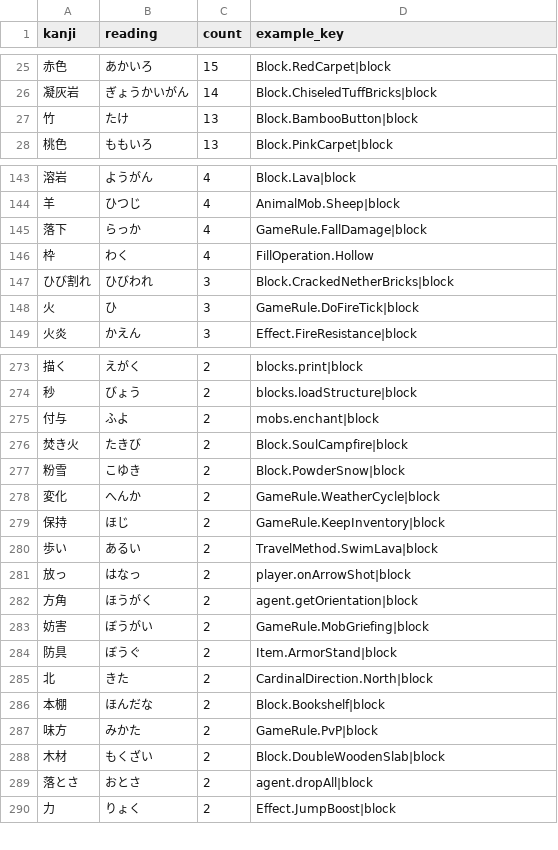
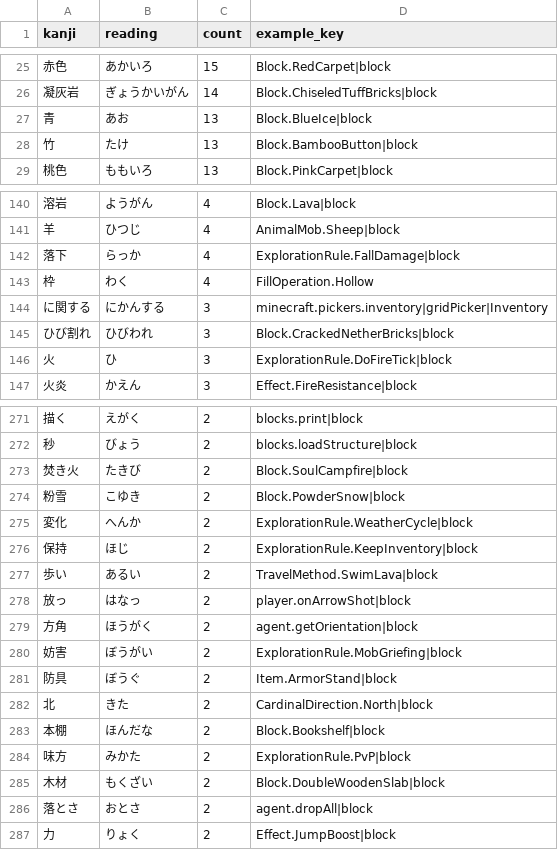
Before and after one commit to dodo-daiki/minecraft-edu-hiragana, a TSV file: tools/review.tsv, drawn as a sheet; only a part is shown, gaps mark what is left out; the diff covers the shown part only.

```diff
--- a/tools/review.tsv
+++ b/tools/review.tsv
@@ -26,2 +26,3 @@ kanji	reading	count	example_key
 凝灰岩	ぎょうかいがん	14	Block.ChiseledTuffBricks|block
+青	あお	13	Block.BlueIce|block
 竹	たけ	13	Block.BambooButton|block
@@ -144,6 +141,7 @@ kanji	reading	count	example_key
 羊	ひつじ	4	AnimalMob.Sheep|block
-落下	らっか	4	GameRule.FallDamage|block
+落下	らっか	4	ExplorationRule.FallDamage|block
 枠	わく	4	FillOperation.Hollow
+に関する	にかんする	3	minecraft.pickers.inventory|gridPicker|Inventory
 ひび割れ	ひびわれ	3	Block.CrackedNetherBricks|block
-火	ひ	3	GameRule.DoFireTick|block
+火	ひ	3	ExplorationRule.DoFireTick|block
 火炎	かえん	3	Effect.FireResistance|block
@@ -274,7 +272,6 @@ kanji	reading	count	example_key
 秒	びょう	2	blocks.loadStructure|block
-付与	ふよ	2	mobs.enchant|block
 焚き火	たきび	2	Block.SoulCampfire|block
 粉雪	こゆき	2	Block.PowderSnow|block
-変化	へんか	2	GameRule.WeatherCycle|block
-保持	ほじ	2	GameRule.KeepInventory|block
+変化	へんか	2	ExplorationRule.WeatherCycle|block
+保持	ほじ	2	ExplorationRule.KeepInventory|block
 歩い	あるい	2	TravelMethod.SwimLava|block
@@ -282,3 +279,3 @@ kanji	reading	count	example_key
 方角	ほうがく	2	agent.getOrientation|block
-妨害	ぼうがい	2	GameRule.MobGriefing|block
+妨害	ぼうがい	2	ExplorationRule.MobGriefing|block
 防具	ぼうぐ	2	Item.ArmorStand|block
@@ -286,3 +283,3 @@ kanji	reading	count	example_key
 本棚	ほんだな	2	Block.Bookshelf|block
-味方	みかた	2	GameRule.PvP|block
+味方	みかた	2	ExplorationRule.PvP|block
 木材	もくざい	2	Block.DoubleWoodenSlab|block
```
Also changed, not shown: 11 added rows, 14 removed rows and 17 edited cells elsewhere in this file, 5 other files.
